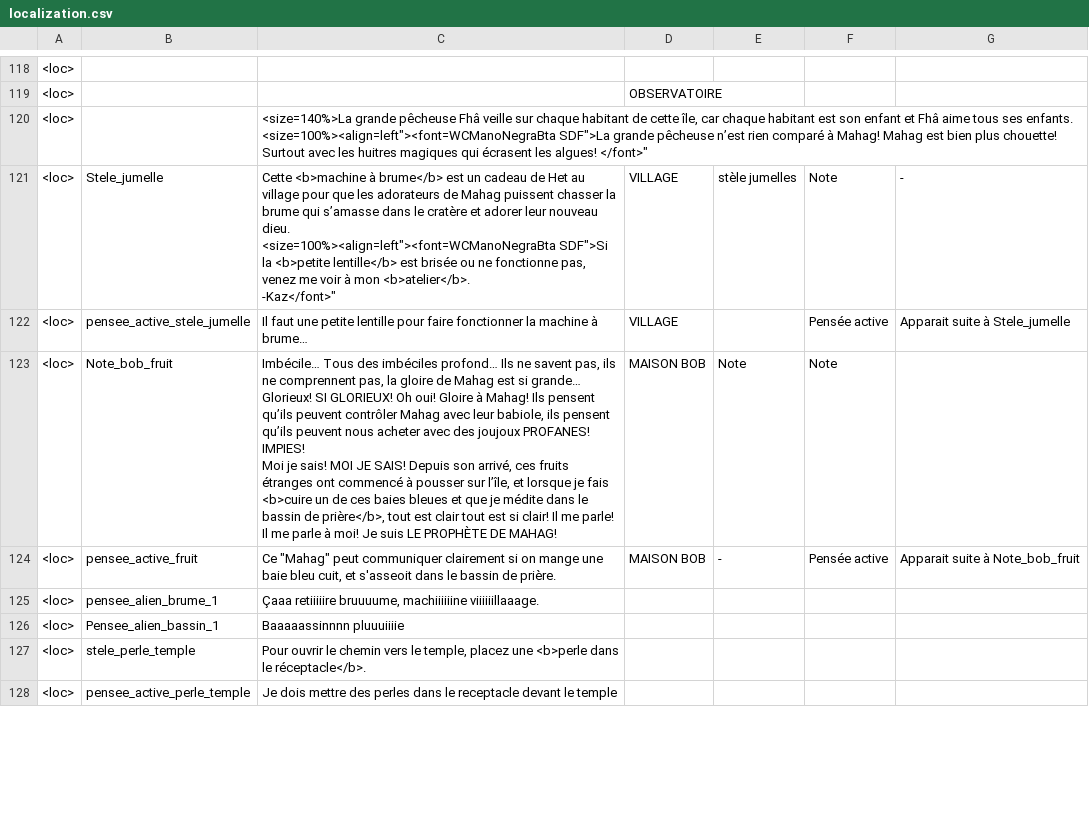
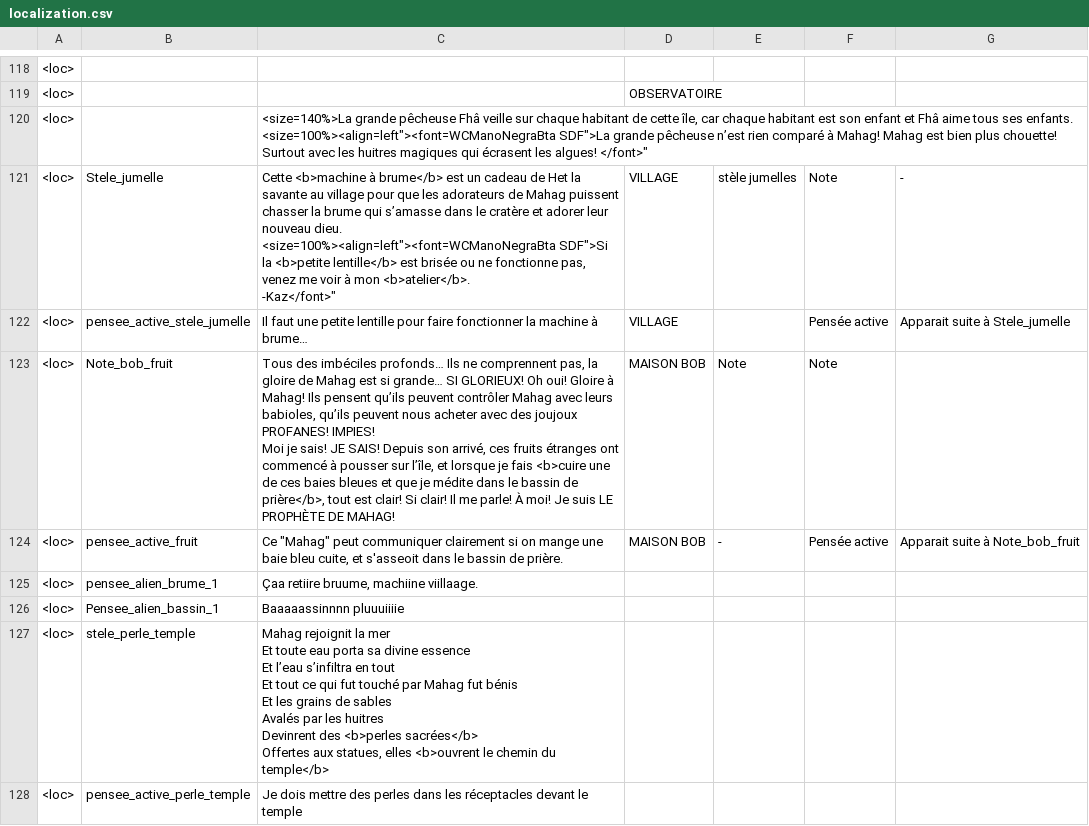
Before and after one commit to Theomn/Archipel, a CSV file: Assets/StreamingAssets/localization.csv, drawn as a sheet; only a part is shown, gaps mark what is left out; ↵ is a line break in a cell; the diff covers the shown part only; the diff names each change by its address in the sheet, - before the commit and + after, or states it on an @@ line.

```diff
--- a/Assets/StreamingAssets/localization.csv
+++ b/Assets/StreamingAssets/localization.csv
-C121: …de Het au village…
+C121: …de Het la savante au village…
-C123: Imbécile… Tous des imbéciles profond… Ils ne savent pas, ils ne comprennent pas, la gloire de Mahag est si grande… Glorieux! SI GLORIEUX! Oh oui! Gloire à Mahag! Ils pensent qu’ils peuvent contrôler Mahag avec leur babiole, ils pensent qu’ils peuvent nous acheter avec des joujoux PROFANES! IMPIES! ↵ Moi je sais! MOI JE SAIS! Depuis son arrivé, ces fruits étranges ont commencé à pousser sur l’île, et lorsque je fais <b>cuire un de ces baies bleues et que je médite dans le bassin de prière</b>, tout est clair tout est si clair! Il me parle! Il me parle à moi! Je…
+C123: Tous des imbéciles profonds… Ils ne comprennent pas, la gloire de Mahag est si grande… SI GLORIEUX! Oh oui! Gloire à Mahag! Ils pensent qu’ils peuvent contrôler Mahag avec leurs babioles, qu’ils peuvent nous acheter avec des joujoux PROFANES! IMPIES! ↵ Moi je sais! JE SAIS! Depuis son arrivé, ces fruits étranges ont commencé à pousser sur l’île, et lorsque je fais <b>cuire une de ces baies bleues et que je médite dans le bassin de prière</b>, tout est clair! Si clair! Il me parle! À moi! Je…
-C124: …baie bleu cuit, et s'asseoit…
+C124: …baie bleu cuite, et s'asseoit…
-C125: Çaaa retiiiiire bruuuume, machiiiiiine viiiiiillaaage.
+C125: Çaa retiire bruume, machiine viillaage.
-C127: Pour ouvrir le chemin vers le temple, placez une <b>perle dans le réceptacle</b>.
+C127: Mahag rejoignit la mer ↵ Et toute eau porta sa divine essence ↵ Et l’eau s’infiltra en tout ↵ Et tout ce qui fut touché par Mahag fut bénis ↵ Et les grains de sables ↵ Avalés par les huitres ↵ Devinrent des <b>perles sacrées</b> ↵ Offertes aux statues, elles <b>ouvrent le chemin du temple</b>
-C128: …perles dans le receptacle devant le…
+C128: …perles dans les réceptacles devant le…
```
Also changed, not shown: 4 added rows, 4 removed rows and 16 edited cells elsewhere in this file.
